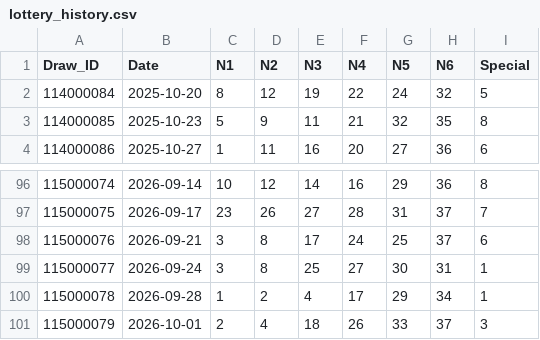
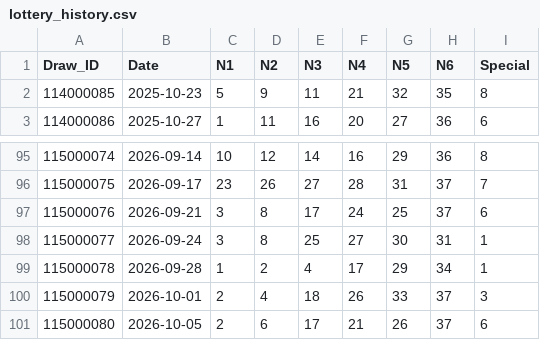
Before and after one commit to j12365002258-Ian/lottery-app, a CSV file: data/lottery_history.csv, drawn as a sheet; only a part is shown, gaps mark what is left out; removed rows and columns are numbered as before the commit, all else as after; the diff names each change by its address in the sheet, - before the commit and + after, or states it on an @@ line.

```diff
--- a/data/lottery_history.csv
+++ b/data/lottery_history.csv
-row 2: 114000084 | 2025-10-20 | 8 | 12 | 19 | 22 | 24 | 32 | 5
+row 101: 115000080 | 2026-10-05 | 2 | 6 | 17 | 21 | 26 | 37 | 6
```
Also changed, not shown: 1 other file.
